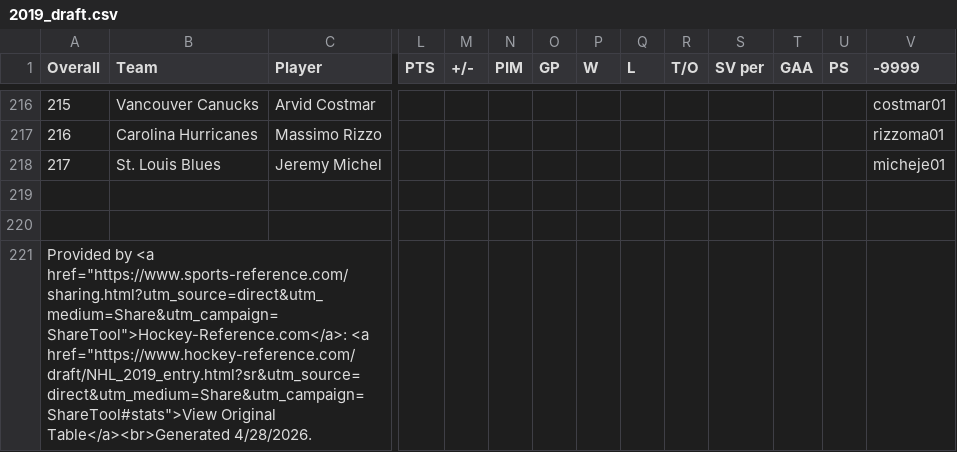
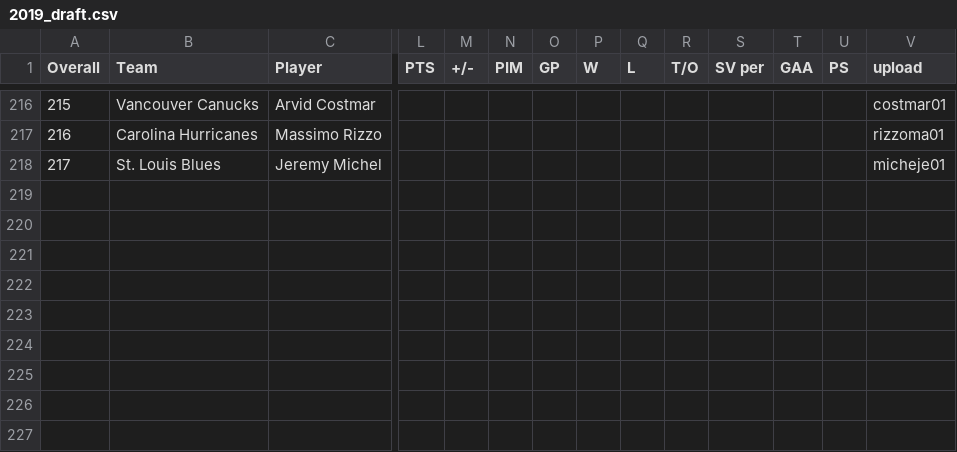
Before and after one commit to NateW16/ECON118_Final_Project, a CSV file: 2019_draft.csv, drawn as a sheet; only a part is shown, gaps mark what is left out; rows hold the shown columns only; the diff names each change by its address in the sheet, - before the commit and + after, or states it on an @@ line.

Commit message:
Update 2019_draft.csv

```diff
--- a/2019_draft.csv
+++ b/2019_draft.csv
-V1: -9999
+V1: upload
-row 219: (empty)
-row 220: (empty)
-row 221: Provided by <a href="https://www.sports-reference.com/sharing.html?utm_source=direct&utm_medium=Share&utm_campaign=ShareTool">Hockey-Reference.com</a>: <a href="https://www.hockey-reference.com/draft/NHL_2019_entry.html?sr&utm_source=direct&utm_medium=Share&utm_campaign=ShareTool#stats">View Original Table</a><br>Generated 4/28/2026.
```
